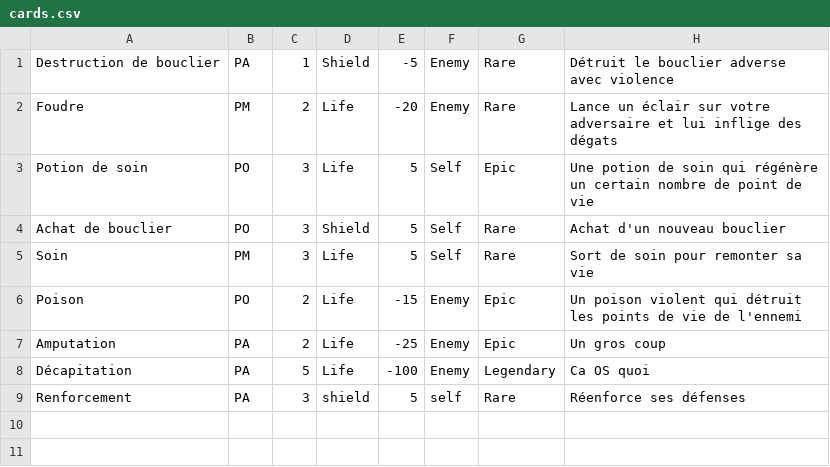
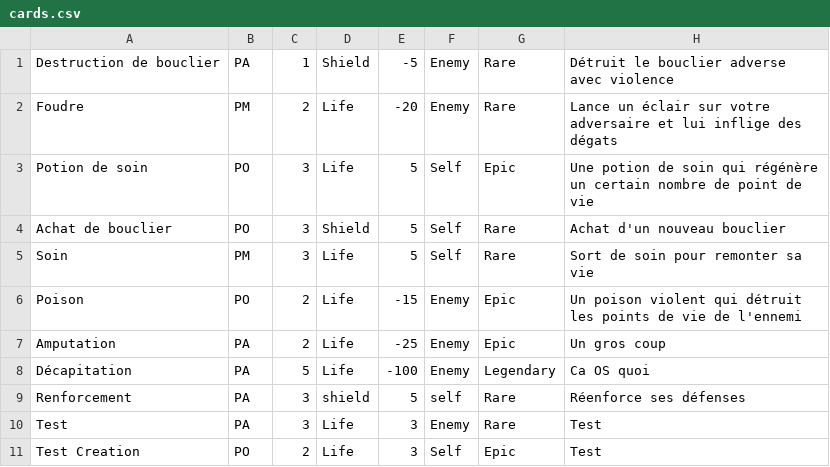
Before and after one commit to Atrylon/IPSSI_CardGame, a CSV file: card_game/ressources/cards.csv (was ressources/cards.csv), drawn as a sheet.

Commit message:
fix card_crud

```diff
--- a/ressources/cards.csv
+++ b/card_game/ressources/cards.csv
@@ -9 +9,3 @@ Décapitation,PA,5,Life,-100,Enemy,Legendary,Ca OS quoi
 Renforcement,PA,3,shield,5,self,Rare,Réenforce ses défenses
+Test,PA,3,Life,3,Enemy,Rare,Test
+Test Creation,PO,2,Life,3,Self,Epic,Test
```
Also changed, not shown: 5 other files.
